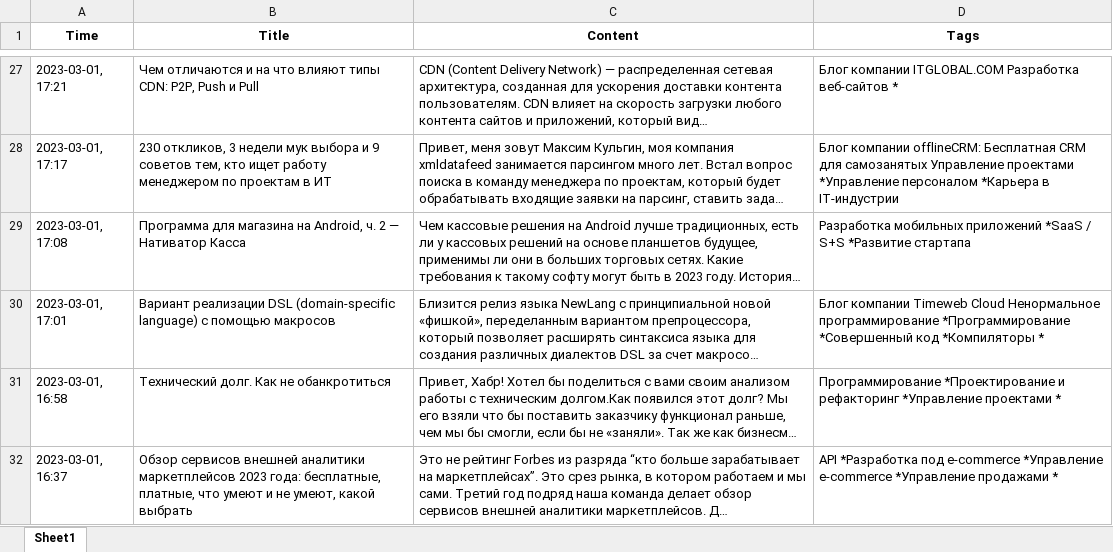
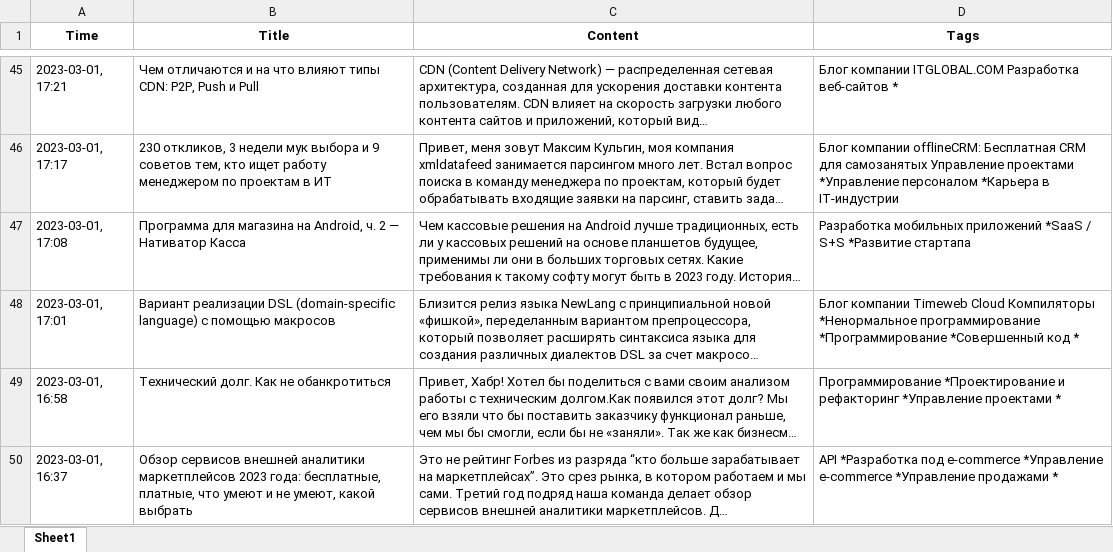
Before and after one commit to Elphyn/PC, an Excel workbook: lab2/article_data_2023-03-02.xlsx, sheet Sheet1, drawn as a sheet; only a part is shown, gaps mark what is left out; long unchanged cells end in …; values as stored, in another font and other column widths than the file's, no borders; addresses are those after the commit; the diff covers the shown part only; the diff names each change by its address in the sheet, - before the commit and + after, or states it on an @@ line.

```diff
--- a/lab2/article_data_2023-03-02.xlsx (sheet Sheet1)
+++ b/lab2/article_data_2023-03-02.xlsx (sheet Sheet1)
-D48 (Tags): …Timeweb Cloud Ненормальное программирование *Программирование *Совершенный код *Компиляторы *
+D48 (Tags): …Timeweb Cloud Компиляторы *Ненормальное программирование *Программирование *Совершенный код *
```
Also changed, not shown: 100 added rows and 6 edited cells elsewhere in this sheet, 17 other files.
